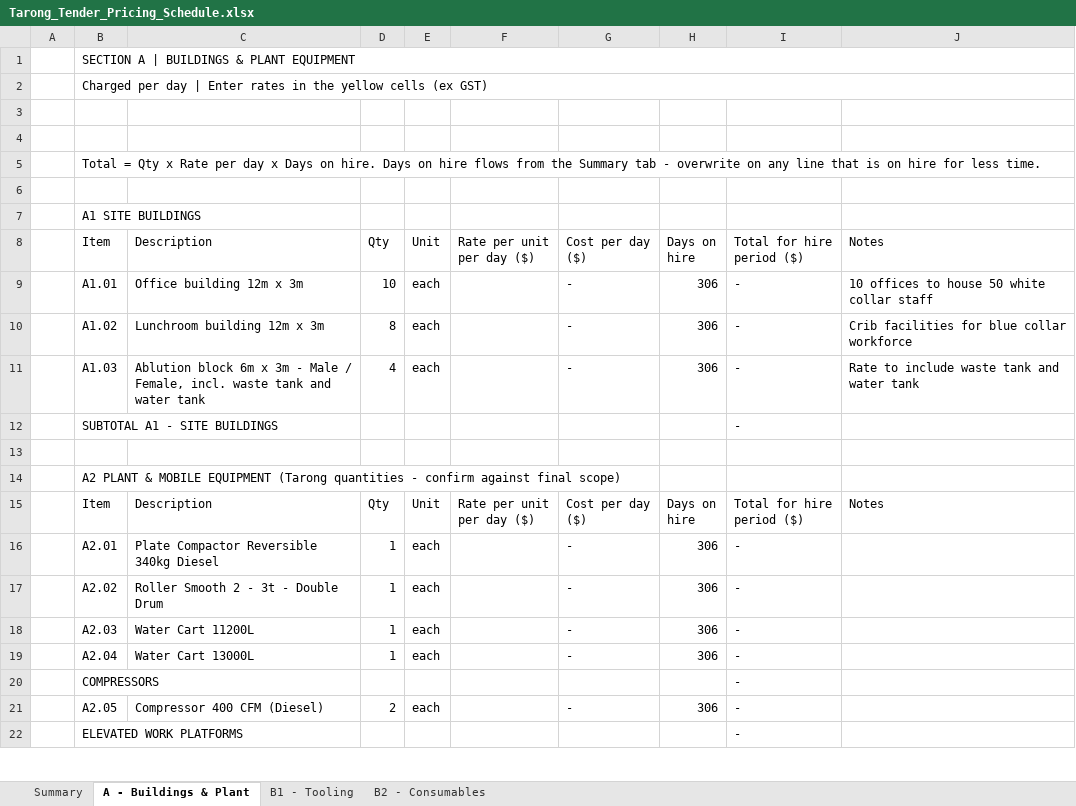
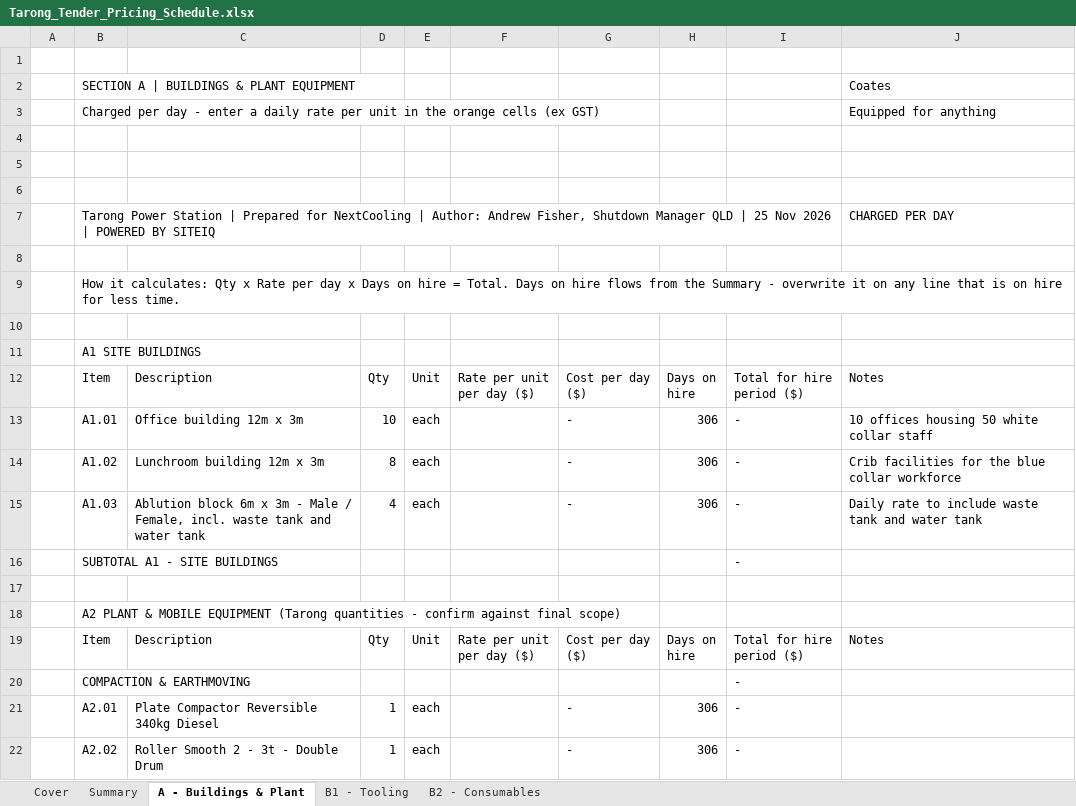
Before and after one commit to tatts29-svg/fish, an Excel workbook: Tarong_Tender_Pricing_Schedule.xlsx, sheet A - Buildings & Plant, drawn as a sheet; only a part is shown; the shorter side is filled out with more unchanged rows; values as stored, in another font and other column widths than the file's, no cell formats; conditional formats not drawn; removed rows and columns are numbered as before the commit, all else as after; the diff covers the shown part only; the diff names each change by its address in the sheet, - before the commit and + after, or states it on an @@ line.

```diff
--- a/Tarong_Tender_Pricing_Schedule.xlsx (sheet A - Buildings & Plant)
+++ b/Tarong_Tender_Pricing_Schedule.xlsx (sheet A - Buildings & Plant)
+sheet tab: Cover
+row 1: (empty)
-B1:J1 merged
-J2: (empty)
+J2: Coates
-row 2:  | Charged per day | Enter rates in the yellow cells (ex GST)
+row 3:  | Charged per day - enter a daily rate per unit in the orange cells (ex GST) |  |  |  |  |  |  |  | Equipped for anything
+row 6: (empty)
+row 7:  | Tarong Power Station | Prepared for NextCooling | Author: Andrew Fisher, Shutdown Manager QLD | 25 Nov 2026 | POWERED BY SITEIQ |  |  |  |  |  |  |  | CHARGED PER DAY
+row 8: (empty)
-B9: Total = Qty x Rate per day x Days on hire. Days on hire flows from the Summary tab - overwrite on any…
+B9: How it calculates: Qty x Rate per day x Days on hire = Total. Days on hire flows from the Summary - overwrite it on any…
-J13: 10 offices to house 50 white collar staff
+J13: 10 offices housing 50 white collar staff
-J14: Crib facilities for blue collar workforce
+J14: Crib facilities for the blue collar workforce
-J15: Rate to include waste tank and water tank
+J15: Daily rate to include waste tank and water tank
+row 20:  | COMPACTION & EARTHMOVING |  |  |  |  |  |  | -
```
Also changed, not shown: 2 edited cells elsewhere in this sheet, sheet Summary, sheet B1 - Tooling, sheet B2 - Consumables, cell formats, formulas that keep their value, charts or pictures.
